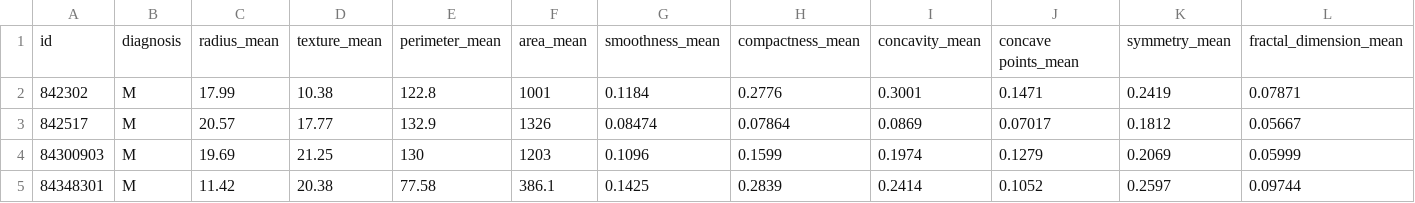
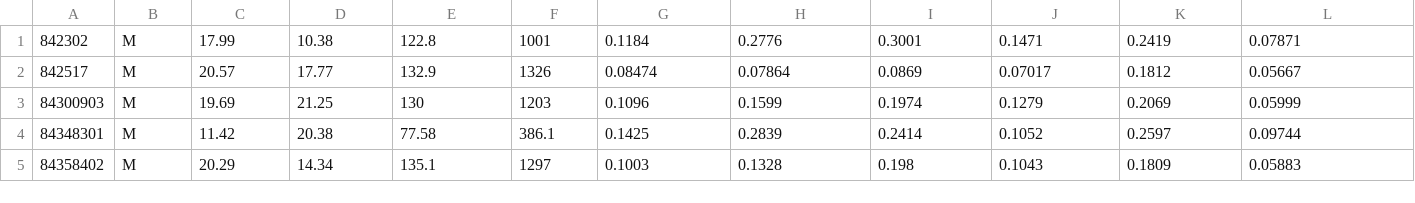
Before and after one commit to bbordere/multilayer-perceptron, a CSV file: data/data.csv (was data.csv), drawn as a sheet; only a part is shown; the shorter side is filled out with more unchanged rows; rows hold the shown columns only; the diff names each change by its address in the sheet, - before the commit and + after, or states it on an @@ line.

```diff
--- a/data.csv
+++ b/data/data.csv
-row 1: id | diagnosis | radius_mean | texture_mean | perimeter_mean | area_mean | smoothness_mean | compactness_mean | concavity_mean | concave points_mean | symmetry_mean | fractal_dimension_mean
```
Also changed, not shown: 13 other files.
